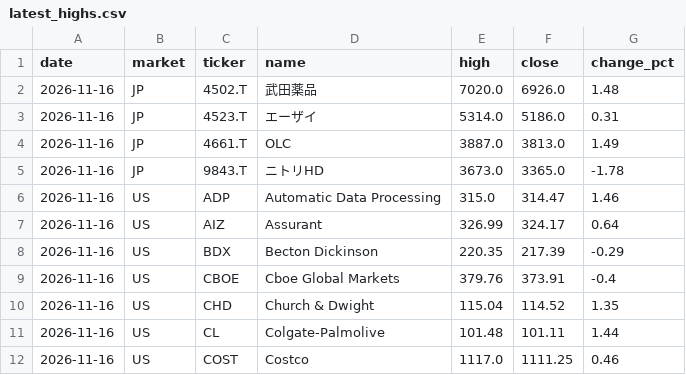
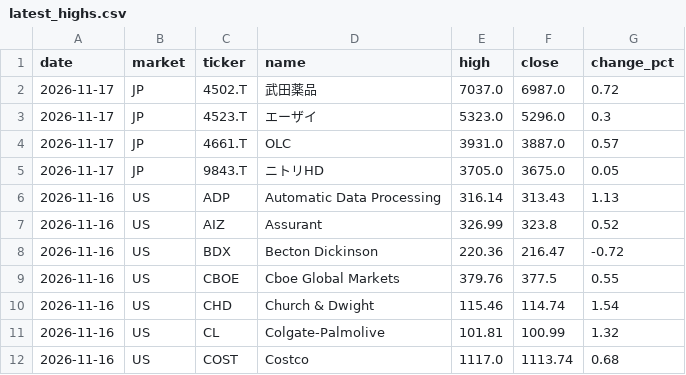
Before and after one commit to su402011-hash/high52-scanner, a CSV file: outputs/latest_highs.csv, drawn as a sheet; only a part is shown; the diff covers the shown part only.

```diff
--- a/outputs/latest_highs.csv
+++ b/outputs/latest_highs.csv
@@ -1,12 +1,12 @@
 date,market,ticker,name,high,close,change_pct
-2026-11-16,JP,4502.T,武田薬品,7020.0,6926.0,1.48
-2026-11-16,JP,4523.T,エーザイ,5314.0,5186.0,0.31
-2026-11-16,JP,4661.T,OLC,3887.0,3813.0,1.49
-2026-11-16,JP,9843.T,ニトリHD,3673.0,3365.0,-1.78
-2026-11-16,US,ADP,Automatic Data Processing,315.0,314.47,1.46
-2026-11-16,US,AIZ,Assurant,326.99,324.17,0.64
-2026-11-16,US,BDX,Becton Dickinson,220.35,217.39,-0.29
-2026-11-16,US,CBOE,Cboe Global Markets,379.76,373.91,-0.4
-2026-11-16,US,CHD,Church & Dwight,115.04,114.52,1.35
-2026-11-16,US,CL,Colgate-Palmolive,101.48,101.11,1.44
-2026-11-16,US,COST,Costco,1117.0,1111.25,0.46
+2026-11-17,JP,4502.T,武田薬品,7037.0,6987.0,0.72
+2026-11-17,JP,4523.T,エーザイ,5323.0,5296.0,0.3
+2026-11-17,JP,4661.T,OLC,3931.0,3887.0,0.57
+2026-11-17,JP,9843.T,ニトリHD,3705.0,3675.0,0.05
+2026-11-16,US,ADP,Automatic Data Processing,316.14,313.43,1.13
+2026-11-16,US,AIZ,Assurant,326.99,323.8,0.52
+2026-11-16,US,BDX,Becton Dickinson,220.36,216.47,-0.72
+2026-11-16,US,CBOE,Cboe Global Markets,379.76,377.5,0.55
+2026-11-16,US,CHD,Church & Dwight,115.46,114.74,1.54
+2026-11-16,US,CL,Colgate-Palmolive,101.81,100.99,1.32
+2026-11-16,US,COST,Costco,1117.0,1113.74,0.68
```
Also changed, not shown: 1 added row and 26 edited cells elsewhere in this file, outputs/history.csv, outputs/latest_track.csv, 5 other files.
